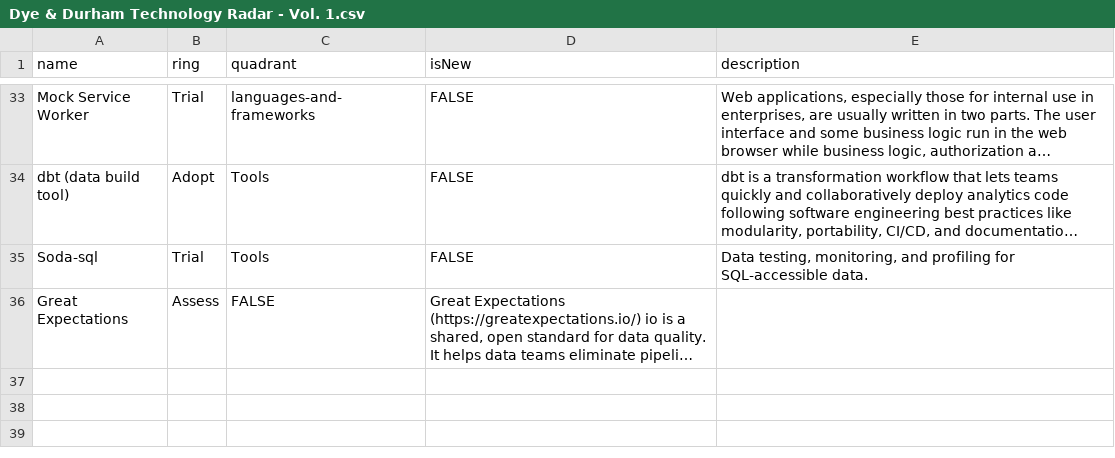
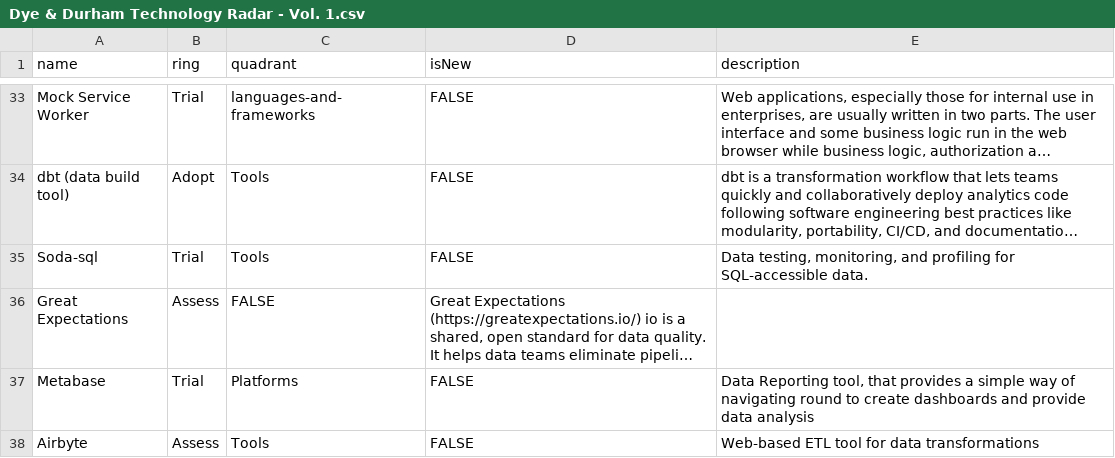
Before and after one commit to spireitepaul/TechRadar, a CSV file: Dye & Durham Technology Radar - Vol. 1.csv, drawn as a sheet; only a part is shown, gaps mark what is left out; long unchanged cells end in …; the diff names each change by its address in the sheet, - before the commit and + after, or states it on an @@ line.

Commit message:
updated

```diff
--- a/Dye & Durham Technology Radar - Vol. 1.csv
+++ b/Dye & Durham Technology Radar - Vol. 1.csv
+row 37: Metabase | Trial | Platforms | FALSE | Data Reporting tool, that provides a simple way of navigating round to create dashboards and provide data analysis
+row 38: Airbyte | Assess | Tools | FALSE | Web-based ETL tool for data transformations
```
